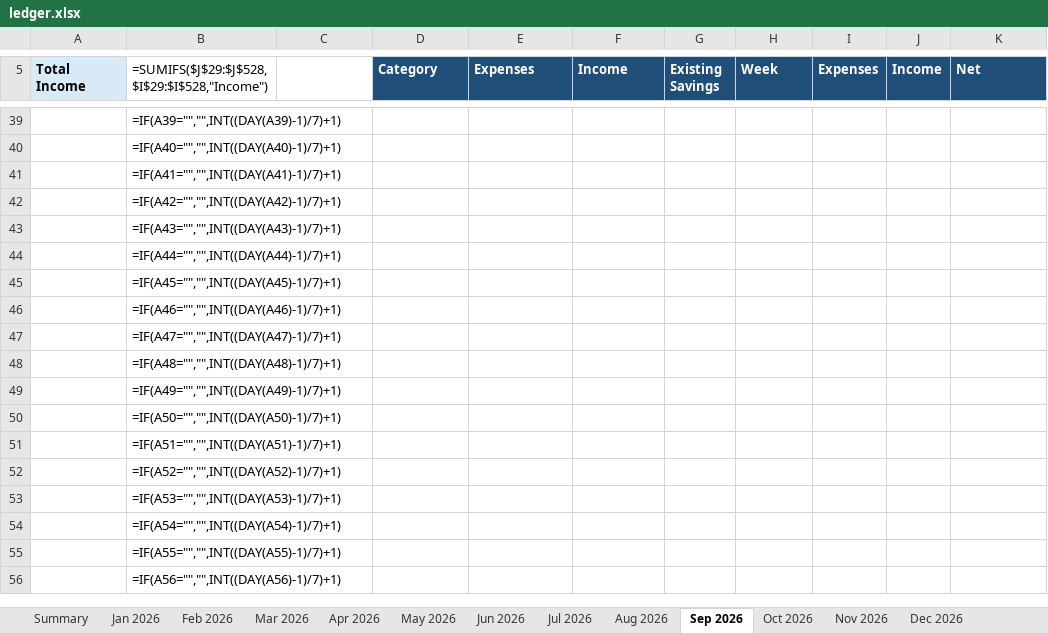
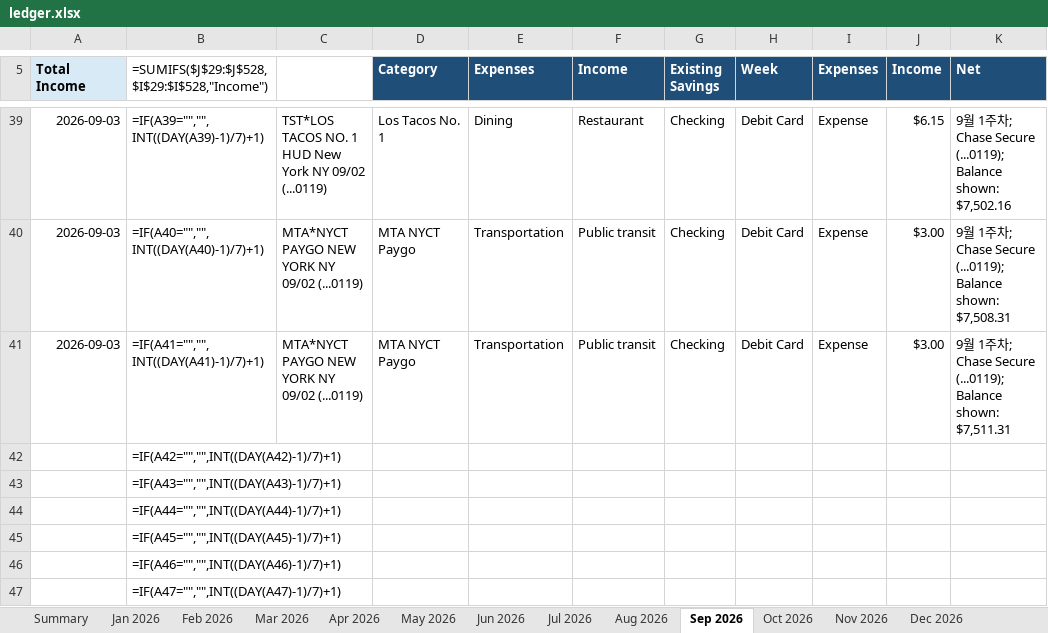
Before and after one commit to yw-ray/yw-ray.github.io, an Excel workbook: assets/ledger/ledger.xlsx, sheet Sep 2026, drawn as a sheet; only a part is shown, gaps mark what is left out; the shorter side is filled out with more unchanged rows; values as stored, in another font and other column widths than the file's, no borders; formulas without a stored value are shown as written; the diff covers the shown part only; the diff names each change by its address in the sheet, - before the commit and + after, or states it on an @@ line.

```diff
--- a/assets/ledger/ledger.xlsx (sheet Sep 2026)
+++ b/assets/ledger/ledger.xlsx (sheet Sep 2026)
-A39:A41 (Total Income): (empty)
+A39:A41 (Total Income): 2026-09-03
-C39: (empty)
+C39: TST*LOS TACOS NO. 1 HUD New York NY 09/02 (...0119)
-D39 (Category): (empty)
+D39 (Category): Los Tacos No. 1
-E39 (Expenses): (empty)
+E39 (Expenses): Dining
-F39 (Income): (empty)
+F39 (Income): Restaurant
-G39:G41 (Existing Savings): (empty)
+G39:G41 (Existing Savings): Checking
-H39:H41 (Week): (empty)
+H39:H41 (Week): Debit Card
-I39:I41 (Expenses): (empty)
+I39:I41 (Expenses): Expense
-J39 (Income): (empty)
+J39 (Income): $6.15
-K39 (Net): (empty)
+K39 (Net): 9월 1주차; Chase Secure (...0119); Balance shown: $7,502.16
-C40:C41: (empty)
+C40:C41: MTA*NYCT PAYGO NEW YORK NY 09/02 (...0119)
-D40:D41 (Category): (empty)
+D40:D41 (Category): MTA NYCT Paygo
-E40:E41 (Expenses): (empty)
+E40:E41 (Expenses): Transportation
-F40:F41 (Income): (empty)
+F40:F41 (Income): Public transit
-J40:J41 (Income): (empty)
+J40:J41 (Income): $3.00
-K40 (Net): (empty)
+K40 (Net): 9월 1주차; Chase Secure (...0119); Balance shown: $7,508.31
-K41 (Net): (empty)
+K41 (Net): 9월 1주차; Chase Secure (...0119); Balance shown: $7,511.31
```
Also changed, not shown: 1 added row, 1 removed row and 90 edited cells elsewhere in this sheet.
